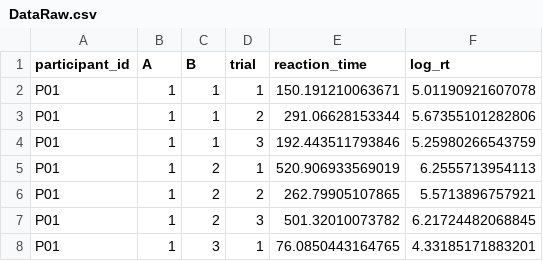
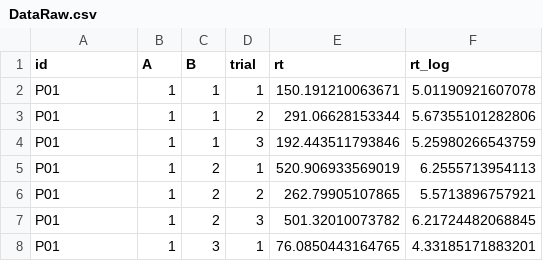
Before and after one commit to kimbostroem/kbstat, a CSV file: demo/Results_rt/rt/DataRaw.csv (was demo/Results_rt/reaction_time/DataRaw.csv), drawn as a sheet; only a part is shown.

Commit message:
New demo file for reaction times

```diff
--- a/demo/Results_rt/reaction_time/DataRaw.csv
+++ b/demo/Results_rt/rt/DataRaw.csv
@@ -1,2 +1,2 @@
-participant_id;A;B;trial;reaction_time;log_rt
+id;A;B;trial;rt;rt_log
 "P01";1;1;1;150.191210063671;5.01190921607078
```
Also changed, not shown: demo/reaction_time.csv, 29 other files.
